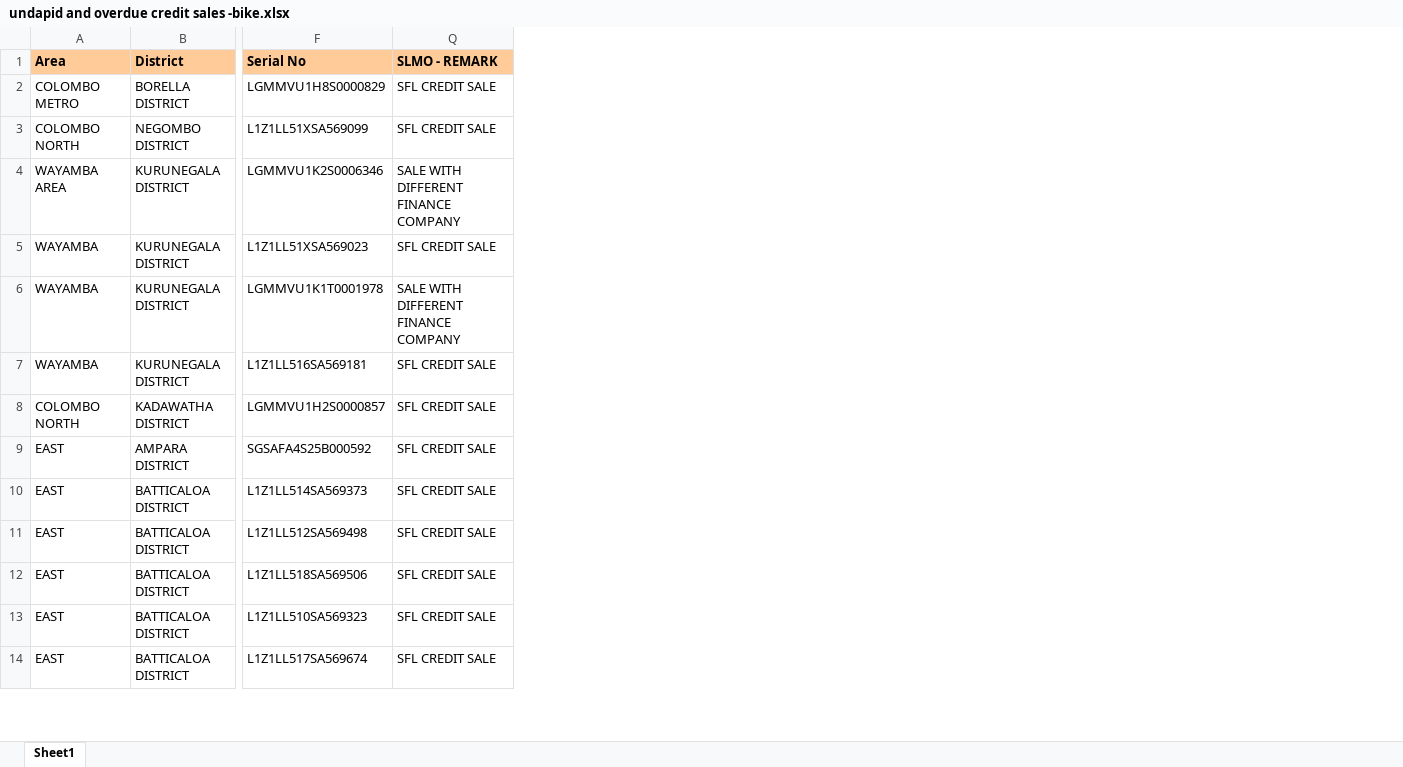
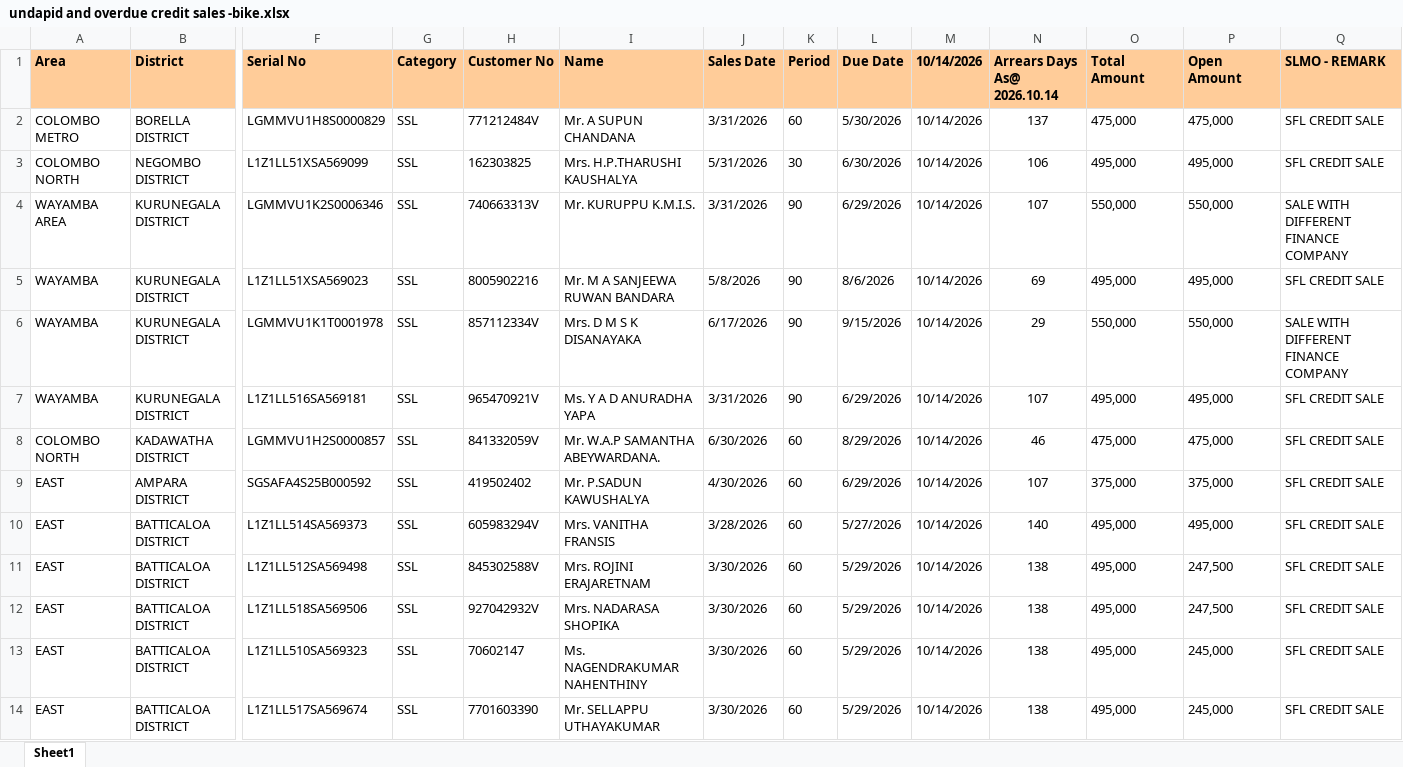
Before and after one commit to dihanK/UNPAID-AND-OVERDUE-CREDIT-SALES---BIKES, an Excel workbook: undapid and overdue credit sales -bike.xlsx, sheet Sheet1, drawn as a sheet; only a part is shown, gaps mark what is left out; values as stored, in another font and other column widths than the file's, no borders; conditional formats not drawn; the diff names each change by its address in the sheet, - before the commit and + after, or states it on an @@ line.

```diff
--- a/undapid and overdue credit sales -bike.xlsx (sheet Sheet1)
+++ b/undapid and overdue credit sales -bike.xlsx (sheet Sheet1)
@@ column G (Category) unhidden, rows 2-14: all SSL @@
@@ column H (Customer No) unhidden, rows 2-14: 771212484V | 162303825 | 740663313V | 8005902216 | 857112334V | 965470921V | 841332059V | 419502402 | 605983294V | 845302588V | 927042932V | 70602147 | 7701603390 @@
@@ column I (Name) unhidden, rows 2-14: Mr. A SUPUN CHANDANA | Mrs. H.P.THARUSHI KAUSHALYA | Mr. KURUPPU K.M.I.S. | Mr. M A SANJEEWA RUWAN BANDARA | Mrs. D M S K DISANAYAKA | Ms. Y A D ANURADHA YAPA | Mr. W.A.P SAMANTHA ABEYWARDANA. | Mr. P.SADUN KAWUSHALYA | Mrs. VANITHA FRANSIS | Mrs. ROJINI ERAJARETNAM | Mrs. NADARASA SHOPIKA | Ms. NAGENDRAKUMAR NAHENTHINY | Mr. SELLAPPU UTHAYAKUMAR @@
@@ column J (Sales Date) unhidden, rows 2-14: 3/31/2026 | 5/31/2026 | 3/31/2026 | 5/8/2026 | 6/17/2026 | 3/31/2026 | 6/30/2026 | 4/30/2026 | 3/28/2026 | 3/30/2026 | 3/30/2026 | 3/30/2026 | 3/30/2026 @@
@@ column K (Period) unhidden, rows 2-14: 60 | 30 | 90 | 90 | 90 | 90 | 60 | 60 | 60 | 60 | 60 | 60 | 60 @@
@@ column L (Due Date) unhidden, rows 2-14: 5/30/2026 | 6/30/2026 | 6/29/2026 | 8/6/2026 | 9/15/2026 | 6/29/2026 | 8/29/2026 | 6/29/2026 | 5/27/2026 | 5/29/2026 | 5/29/2026 | 5/29/2026 | 5/29/2026 @@
@@ column M (10/14/2026) unhidden, rows 2-14: all 10/14/2026 @@
@@ column N (Arrears Days As@ 2026.10.14) unhidden, rows 2-14: 137 | 106 | 107 | 69 | 29 | 107 | 46 | 107 | 140 | 138 | 138 | 138 | 138 @@
@@ column O (Total Amount) unhidden, rows 2-14: 475,000 | 495,000 | 550,000 | 495,000 | 550,000 | 495,000 | 475,000 | 375,000 | 495,000 | 495,000 | 495,000 | 495,000 | 495,000 @@
@@ column P (Open Amount) unhidden, rows 2-14: 475,000 | 495,000 | 550,000 | 495,000 | 550,000 | 495,000 | 475,000 | 375,000 | 495,000 | 247,500 | 247,500 | 245,000 | 245,000 @@
```
Also changed, not shown: 1 other file.
